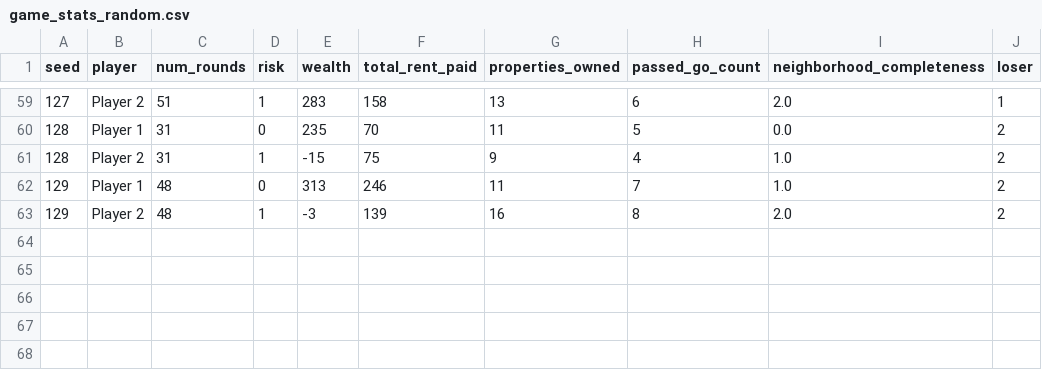
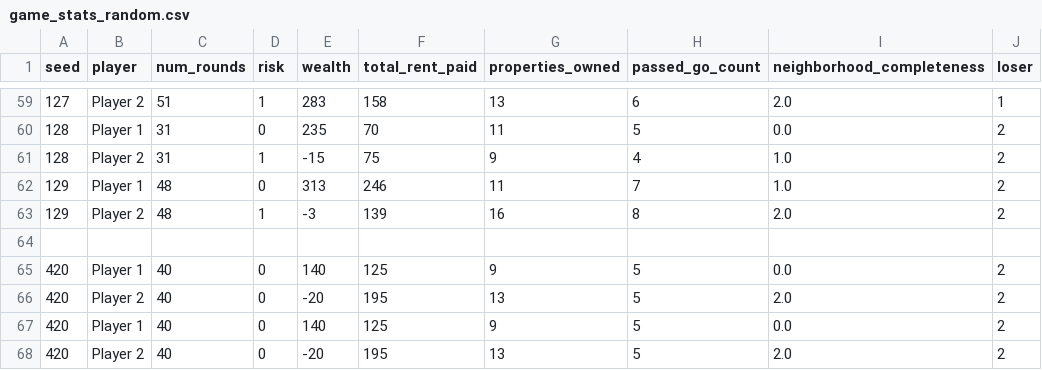
Before and after one commit to layadang/monopoly-board-game, a CSV file: results/game_stats_random.csv, drawn as a sheet; only a part is shown, gaps mark what is left out; the diff names each change by its address in the sheet, - before the commit and + after, or states it on an @@ line.

```diff
--- a/results/game_stats_random.csv
+++ b/results/game_stats_random.csv
+row 64: (empty)
+row 65: 420 | Player 1 | 40 | 0 | 140 | 125 | 9 | 5 | 0.0 | 2
+row 66: 420 | Player 2 | 40 | 0 | -20 | 195 | 13 | 5 | 2.0 | 2
+row 67: 420 | Player 1 | 40 | 0 | 140 | 125 | 9 | 5 | 0.0 | 2
+row 68: 420 | Player 2 | 40 | 0 | -20 | 195 | 13 | 5 | 2.0 | 2
```
Also changed, not shown: results/game_stats_english.csv, 5 other files.
